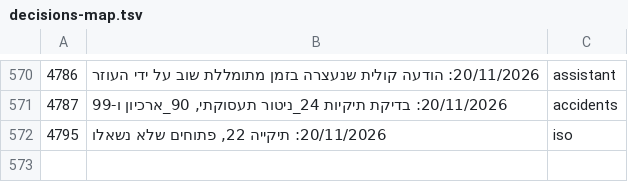
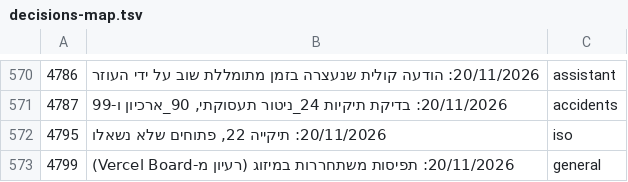
Before and after one commit to mishaf1988-lgtm/tfugen-safety, a TSV file: project-files/domains/decisions-map.tsv, drawn as a sheet; only a part is shown, gaps mark what is left out.

```diff
--- a/project-files/domains/decisions-map.tsv
+++ b/project-files/domains/decisions-map.tsv
@@ -572 +572,2 @@
 4795	20/11/2026: תיקייה 22, פתוחים שלא נשאלו	iso
+4799	20/11/2026: תפיסות משתחררות במיזוג (רעיון מ-Vercel Board)	general
```
Also changed, not shown: 5 other files.
